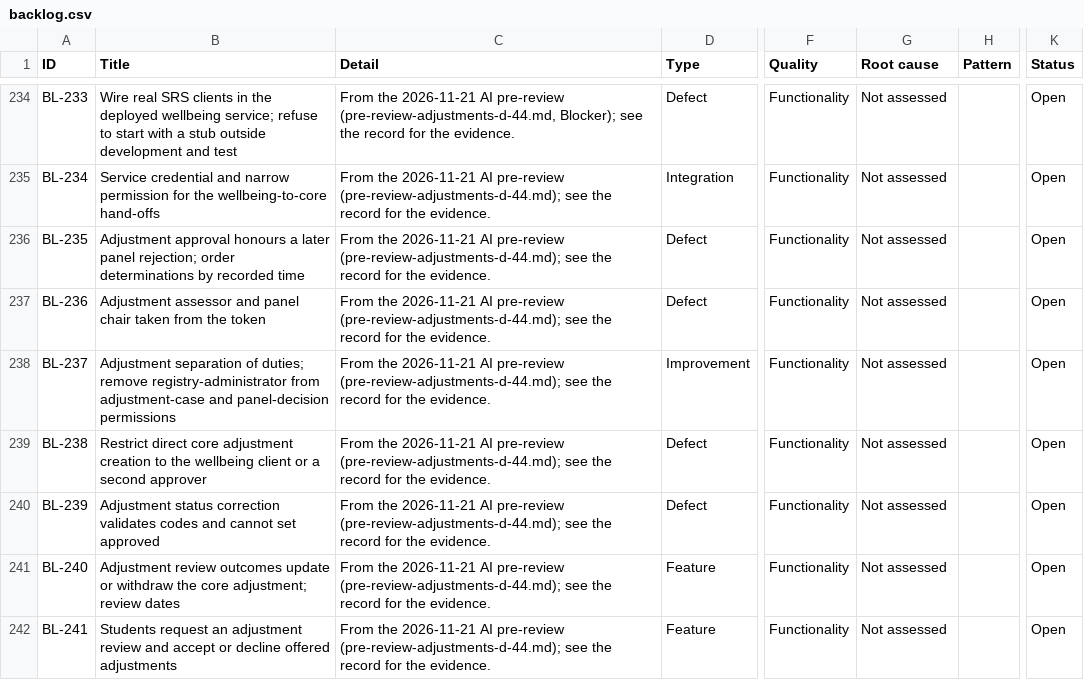
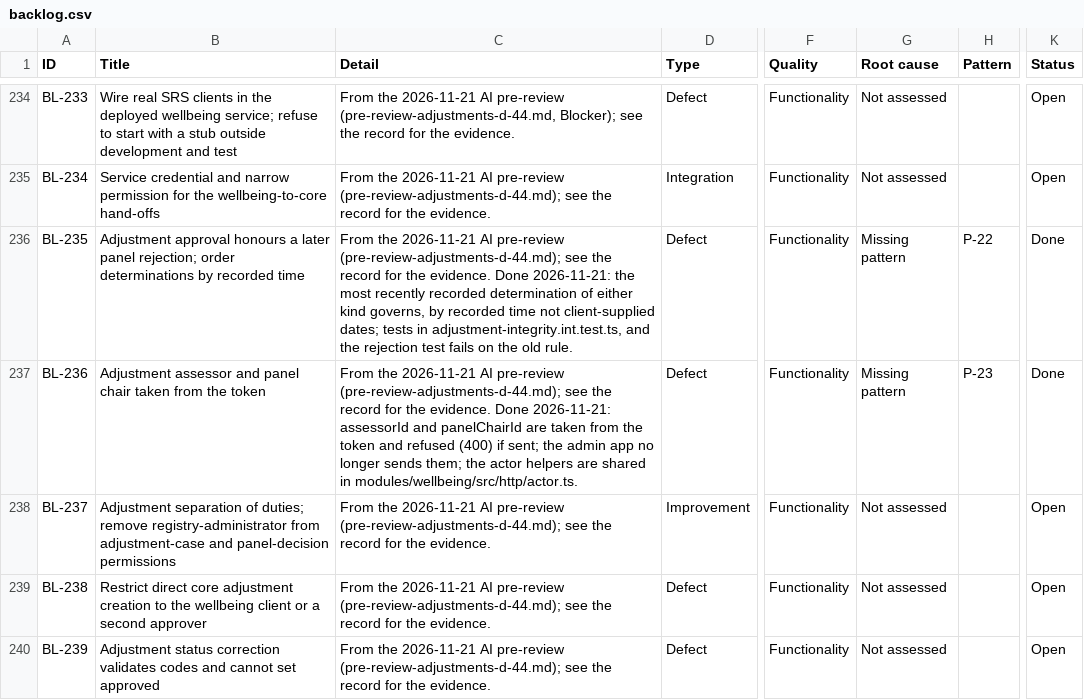
Before and after one commit to RevelationCore/Revelation-SRS, a CSV file: docs/product/backlog.csv, drawn as a sheet; only a part is shown, gaps mark what is left out; the shorter side is filled out with more unchanged rows; the diff names each change by its address in the sheet, - before the commit and + after, or states it on an @@ line.

```diff
--- a/docs/product/backlog.csv
+++ b/docs/product/backlog.csv
-C236 (Detail): …the evidence.
+C236 (Detail): …the evidence. Done 2026-11-21: the most recently recorded determination of either kind governs, by recorded time not client-supplied dates; tests in adjustment-integrity.int.test.ts, and the rejection test fails on the old rule.
-G236:G237 (Root cause): Not assessed
+G236:G237 (Root cause): Missing pattern
-H236 (Pattern): (empty)
+H236 (Pattern): P-22
-K236:K237 (Status): Open
+K236:K237 (Status): Done
-C237 (Detail): …the evidence.
+C237 (Detail): …the evidence. Done 2026-11-21: assessorId and panelChairId are taken from the token and refused (400) if sent; the admin app no longer sends them; the actor helpers are shared in modules/wellbeing/src/http/actor.ts.
-H237 (Pattern): (empty)
+H237 (Pattern): P-23
```
Also changed, not shown: 11 other files.
